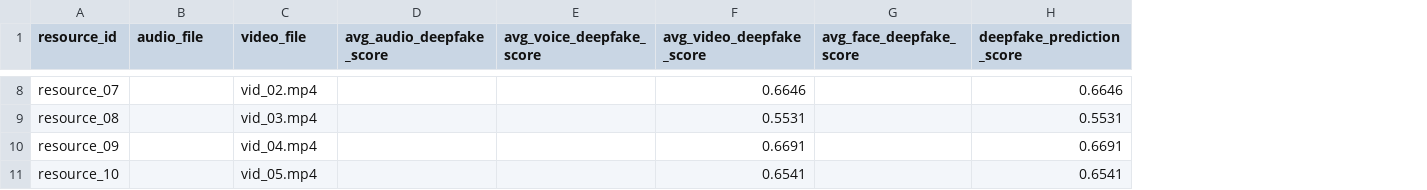
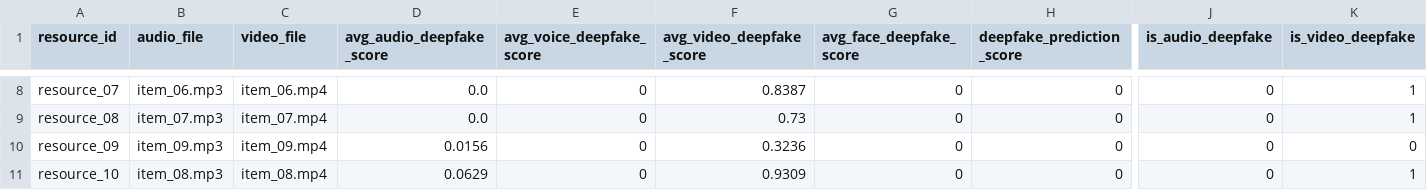
Before and after one commit to ThanusiyanS/FYP_Phantom_Vision, a CSV file: backend/deepfake_detection/deepfake_score.csv, drawn as a sheet; only a part is shown, gaps mark what is left out; the diff covers the shown part only; the diff names each change by its address in the sheet, - before the commit and + after, or states it on an @@ line.

```diff
--- a/backend/deepfake_detection/deepfake_score.csv
+++ b/backend/deepfake_detection/deepfake_score.csv
+column J (is_audio_deepfake), rows 8-11: all 0
+column K (is_video_deepfake), rows 8-11: 1 | 1 | 0 | 1
-B8 (audio_file): (empty)
+B8 (audio_file): item_06.mp3
-C8 (video_file): vid_02.mp4
+C8 (video_file): item_06.mp4
-D8:D9 (avg_audio_deepfake_score): (empty)
+D8:D9 (avg_audio_deepfake_score): 0.0
-E8:E11 (avg_voice_deepfake_score): (empty)
+E8:E11 (avg_voice_deepfake_score): 0
-F8 (avg_video_deepfake_score): 0.6646
+F8 (avg_video_deepfake_score): 0.8387
-G8:G11 (avg_face_deepfake_score): (empty)
+G8:G11 (avg_face_deepfake_score): 0
-H8 (deepfake_prediction_score): 0.6646
+H8 (deepfake_prediction_score): 0
-B9 (audio_file): (empty)
+B9 (audio_file): item_07.mp3
-C9 (video_file): vid_03.mp4
+C9 (video_file): item_07.mp4
-F9 (avg_video_deepfake_score): 0.5531
+F9 (avg_video_deepfake_score): 0.73
-H9 (deepfake_prediction_score): 0.5531
+H9 (deepfake_prediction_score): 0
-B10 (audio_file): (empty)
+B10 (audio_file): item_09.mp3
-C10 (video_file): vid_04.mp4
+C10 (video_file): item_09.mp4
-D10 (avg_audio_deepfake_score): (empty)
+D10 (avg_audio_deepfake_score): 0.0156
-F10 (avg_video_deepfake_score): 0.6691
+F10 (avg_video_deepfake_score): 0.3236
-H10 (deepfake_prediction_score): 0.6691
+H10 (deepfake_prediction_score): 0
-B11 (audio_file): (empty)
+B11 (audio_file): item_08.mp3
-C11 (video_file): vid_05.mp4
+C11 (video_file): item_08.mp4
-D11 (avg_audio_deepfake_score): (empty)
+D11 (avg_audio_deepfake_score): 0.0629
-F11 (avg_video_deepfake_score): 0.6541
+F11 (avg_video_deepfake_score): 0.9309
-H11 (deepfake_prediction_score): 0.6541
+H11 (deepfake_prediction_score): 0
```
Also changed, not shown: 42 edited cells elsewhere in this file, 18 other files.
